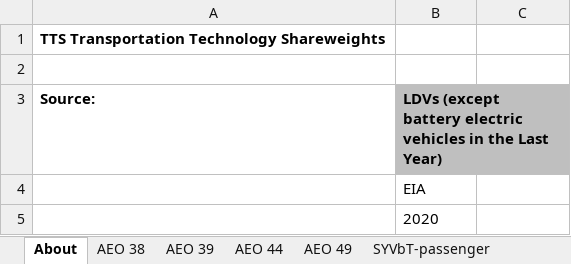
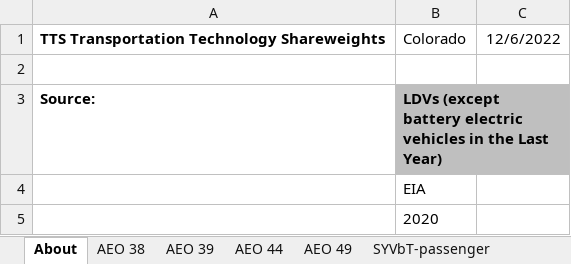
Before and after one commit to EnergyInnovation/eps-colorado, an Excel workbook: InputData/trans/TTS/Transportation Technology Shareweights.xlsx, sheet About, drawn as a sheet; only a part is shown; values as stored, in another font and other column widths than the file's, no borders; the diff names each change by its address in the sheet, - before the commit and + after, or states it on an @@ line.

```diff
--- a/InputData/trans/TTS/Transportation Technology Shareweights.xlsx (sheet About)
+++ b/InputData/trans/TTS/Transportation Technology Shareweights.xlsx (sheet About)
-B1: (empty)
+B1: Colorado
-C1: (empty)
+C1: 12/6/2022
```
Also changed, not shown: sheet TTS-HDVs-frgt, 40 other files.
